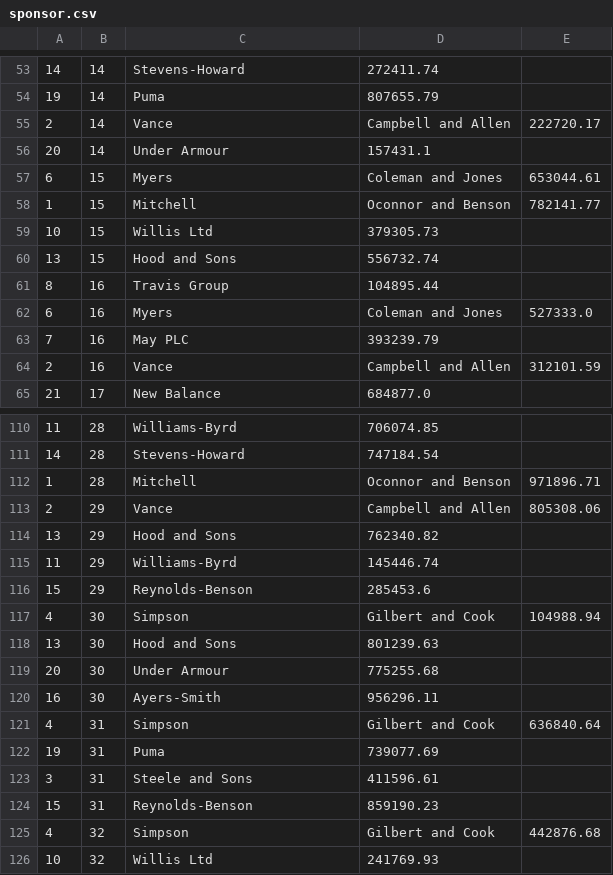
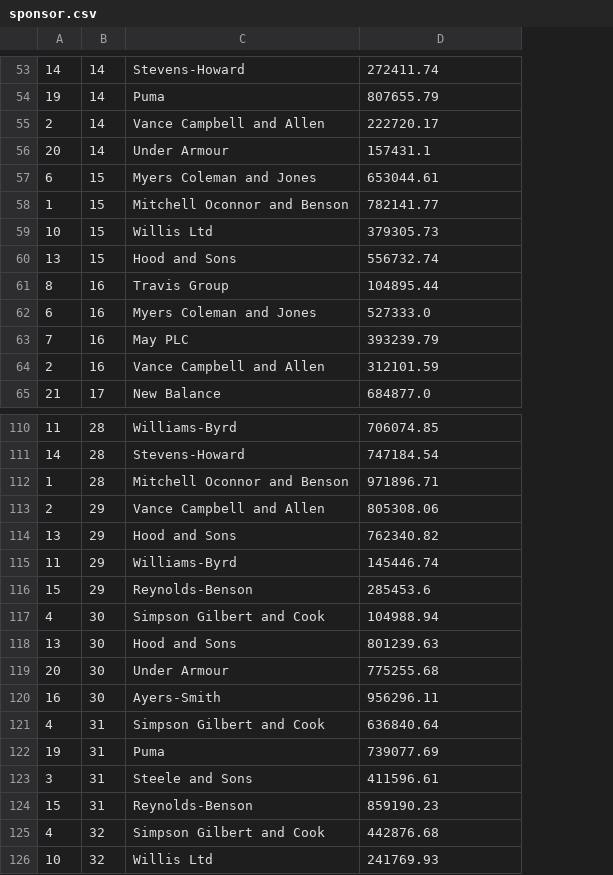
Before and after one commit to Wbaguette/fake_data_gen, a CSV file: tables/sponsor.csv, drawn as a sheet; only a part is shown, gaps mark what is left out; the diff covers the shown part only; the diff names each change by its address in the sheet, - before the commit and + after, or states it on an @@ line.

Commit message:
removed weird commas

```diff
--- a/tables/sponsor.csv
+++ b/tables/sponsor.csv
-column E, rows 55-64: 222720.17 |  | 653044.61 | 782141.77 |  |  |  | 527333.0 |  | 312101.59; rows 112-125: 971896.71 | 805308.06 |  |  |  | 104988.94 |  |  |  | 636840.64 |  |  |  | 442876.68
-C55: Vance
+C55: Vance Campbell and Allen
-D55: Campbell and Allen
+D55: 222720.17
-C57: Myers
+C57: Myers Coleman and Jones
-D57: Coleman and Jones
+D57: 653044.61
-C58: Mitchell
+C58: Mitchell Oconnor and Benson
-D58: Oconnor and Benson
+D58: 782141.77
-C62: Myers
+C62: Myers Coleman and Jones
-D62: Coleman and Jones
+D62: 527333.0
-C64: Vance
+C64: Vance Campbell and Allen
-D64: Campbell and Allen
+D64: 312101.59
-C112: Mitchell
+C112: Mitchell Oconnor and Benson
-D112: Oconnor and Benson
+D112: 971896.71
-C113: Vance
+C113: Vance Campbell and Allen
-D113: Campbell and Allen
+D113: 805308.06
-C117: Simpson
+C117: Simpson Gilbert and Cook
-D117: Gilbert and Cook
+D117: 104988.94
-C121: Simpson
+C121: Simpson Gilbert and Cook
-D121: Gilbert and Cook
+D121: 636840.64
-C125: Simpson
+C125: Simpson Gilbert and Cook
-D125: Gilbert and Cook
+D125: 442876.68
```
Also changed, not shown: 32 edited cells elsewhere in this file.
